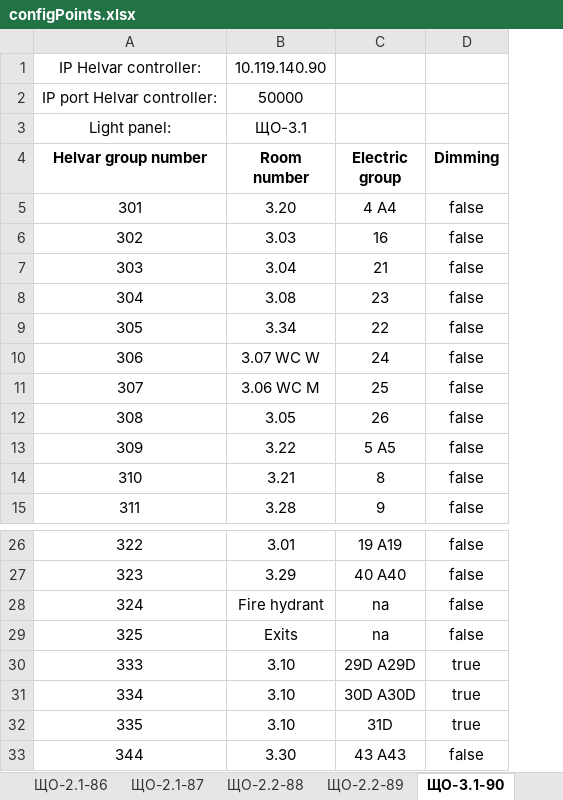
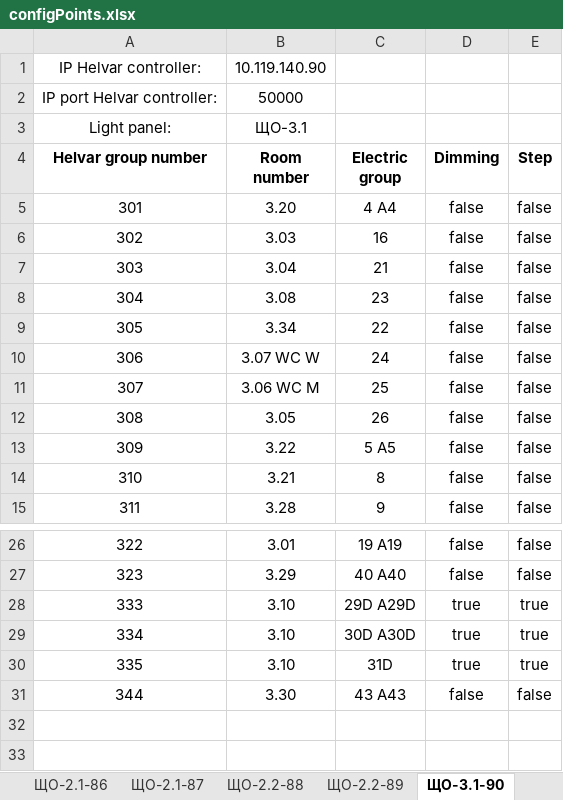
Before and after one commit to Anton-KAS/Gateway_Helvar_BACnet_builds, an Excel workbook: configPoints.xlsx, sheet ЩО-3.1-90, drawn as a sheet; only a part is shown, gaps mark what is left out; values as stored, in another font and other column widths than the file's, no borders; removed rows and columns are numbered as before the commit, all else as after; the diff names each change by its address in the sheet, - before the commit and + after, or states it on an @@ line.

```diff
--- a/configPoints.xlsx (sheet ЩО-3.1-90)
+++ b/configPoints.xlsx (sheet ЩО-3.1-90)
+column E (Step), rows 5-15: all false; rows 26-31: false | false | true | true | true | false
-row 28: 324 | Fire hydrant | na | false
-row 29: 325 | Exits | na | false
```
Also changed, not shown: sheet ЩО-1.1-84, sheet ЩО-2.1-86, sheet ЩО-4.1-93, sheet ЩО-0.1-81, sheet ЩО-2.1-87, sheet ЩО-0.2-82, 8 more sheets.
